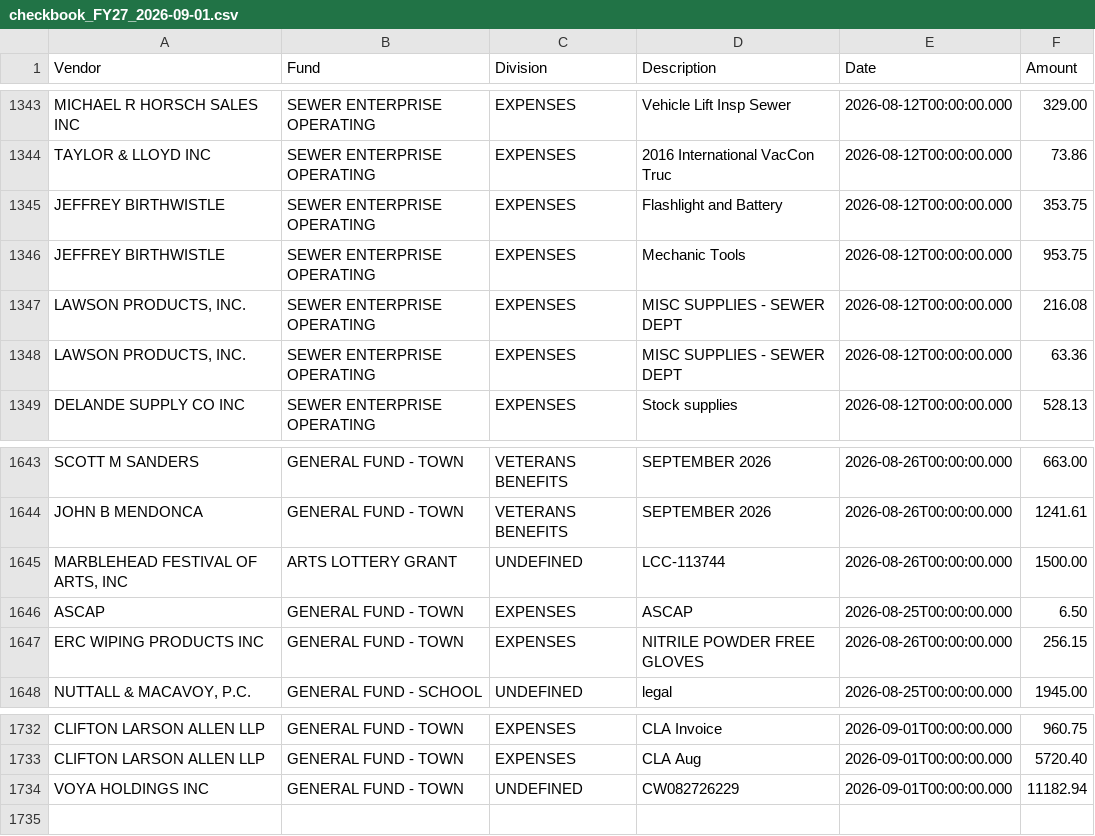
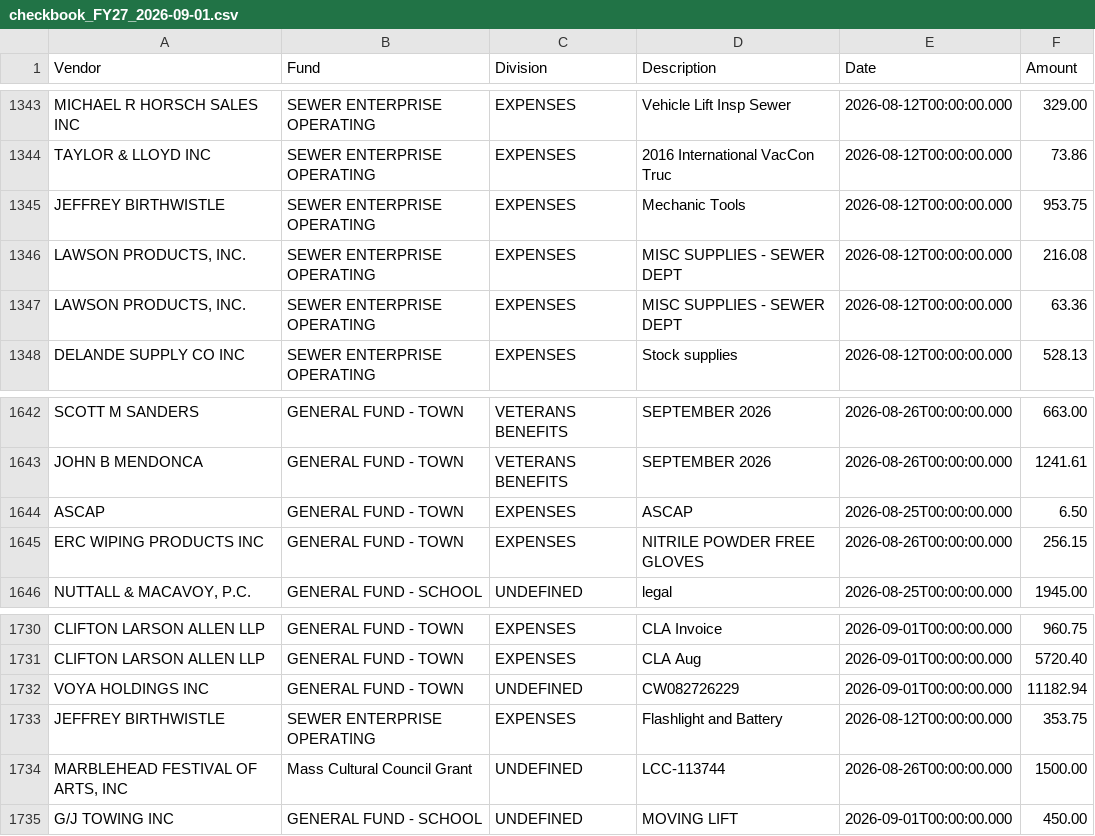
Before and after one commit to agbaber/marblehead, a CSV file: data/checkbook_FY27_2026-09-01.csv, drawn as a sheet; only a part is shown, gaps mark what is left out.

Commit message:
Refresh checkbook FY27 through 2026-09-01 (#1200)
Co-authored-by: marblehead-bot <noreply@marbleheaddata.org>

```diff
--- a/data/checkbook_FY27_2026-09-01.csv
+++ b/data/checkbook_FY27_2026-09-01.csv
@@ -1344,3 +1344,2 @@ MICHAEL R HORSCH SALES INC,SEWER ENTERPRISE OPERATING,EXPENSES,Vehicle Lift Insp
 TAYLOR & LLOYD INC,SEWER ENTERPRISE OPERATING,EXPENSES,2016 International VacCon Truc,2026-08-12T00:00:00.000,73.86
-JEFFREY BIRTHWISTLE,SEWER ENTERPRISE OPERATING,EXPENSES,Flashlight and Battery,2026-08-12T00:00:00.000,353.75
 JEFFREY BIRTHWISTLE,SEWER ENTERPRISE OPERATING,EXPENSES,Mechanic Tools,2026-08-12T00:00:00.000,953.75
@@ -1644,3 +1643,2 @@ SCOTT M SANDERS,GENERAL FUND - TOWN,VETERANS BENEFITS,SEPTEMBER 2026,2026-08-26T
 JOHN B MENDONCA,GENERAL FUND - TOWN,VETERANS BENEFITS,SEPTEMBER 2026,2026-08-26T00:00:00.000,1241.61
-"MARBLEHEAD FESTIVAL OF ARTS, INC",ARTS LOTTERY GRANT,UNDEFINED,LCC-113744,2026-08-26T00:00:00.000,1500.00
 ASCAP,GENERAL FUND - TOWN,EXPENSES,ASCAP,2026-08-25T00:00:00.000,6.50
@@ -1734 +1732,4 @@ CLIFTON LARSON ALLEN LLP,GENERAL FUND - TOWN,EXPENSES,CLA Aug,2026-09-01T00:00:0
 VOYA HOLDINGS INC,GENERAL FUND - TOWN,UNDEFINED,CW082726229,2026-09-01T00:00:00.000,11182.94
+JEFFREY BIRTHWISTLE,SEWER ENTERPRISE OPERATING,EXPENSES,Flashlight and Battery,2026-08-12T00:00:00.000,353.75
+"MARBLEHEAD FESTIVAL OF ARTS, INC",Mass Cultural Council Grant,UNDEFINED,LCC-113744,2026-08-26T00:00:00.000,1500.00
+G/J TOWING INC,GENERAL FUND - SCHOOL,UNDEFINED,MOVING LIFT,2026-09-01T00:00:00.000,450.00
```
Also changed, not shown: 3 other files.
